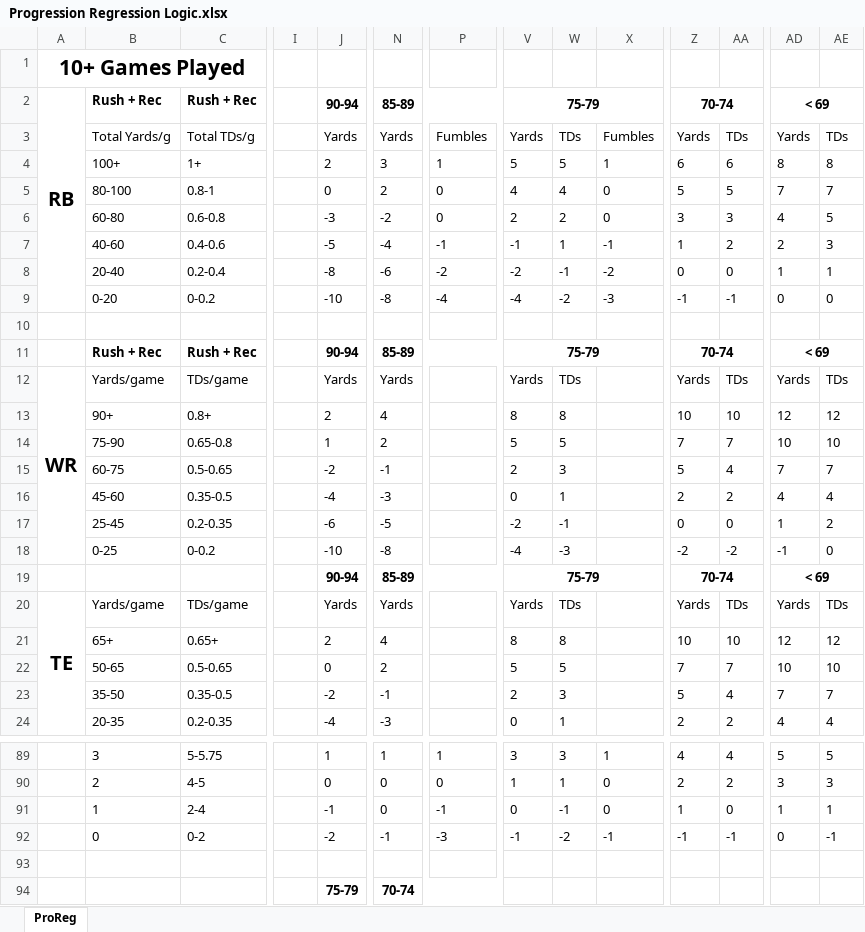
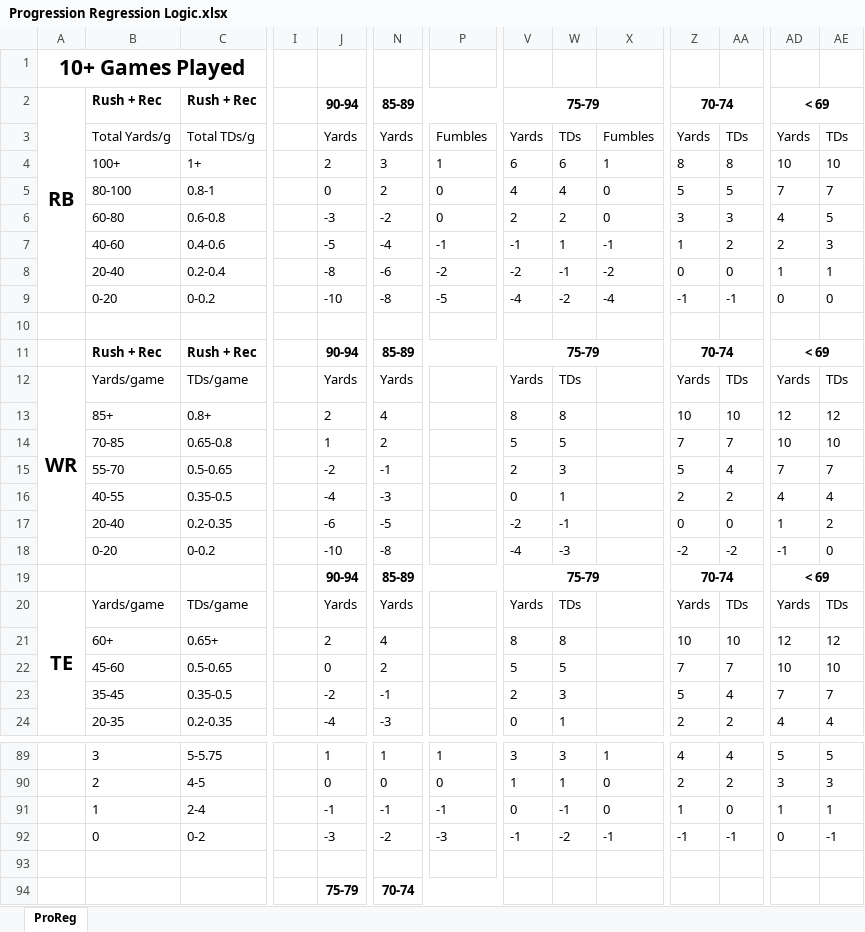
Before and after one commit to ethpec/MaddenTools, an Excel workbook: Files/Progression Regression Logic.xlsx, sheet ProReg, drawn as a sheet; only a part is shown, gaps mark what is left out; values as stored, in another font and other column widths than the file's, no borders; the diff names each change by its address in the sheet, - before the commit and + after, or states it on an @@ line.

Commit message:
Updated RB logic

```diff
--- a/Files/Progression Regression Logic.xlsx (sheet ProReg)
+++ b/Files/Progression Regression Logic.xlsx (sheet ProReg)
-V4: 5
+V4: 6
-W4: 5
+W4: 6
-Z4: 6
+Z4: 8
-AA4: 6
+AA4: 8
-AD4: 8
+AD4: 10
-AE4: 8
+AE4: 10
-P9: -4
+P9: -5
-X9: -3
+X9: -4
-B13: 90+
+B13: 85+
-B14: 75-90
+B14: 70-85
-B15: 60-75
+B15: 55-70
-B16: 45-60
+B16: 40-55
-B17: 25-45
+B17: 20-40
-B18: 0-25
+B18: 0-20
-B21: 65+
+B21: 60+
-B22: 50-65
+B22: 45-60
-B23: 35-50
+B23: 35-45
-N91: 0
+N91: -1
-J92: -2
+J92: -3
-N92: -1
+N92: -2
```
